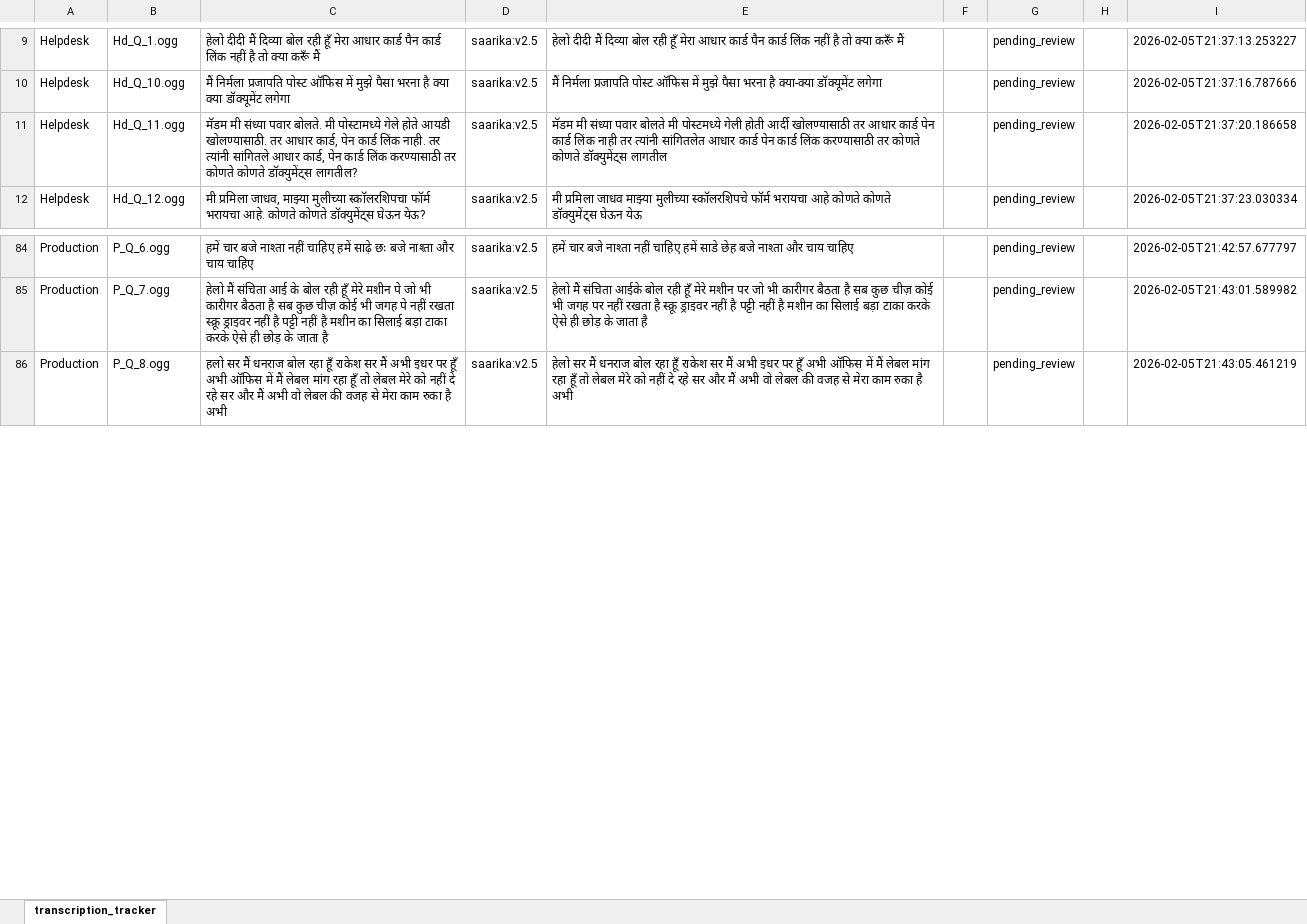
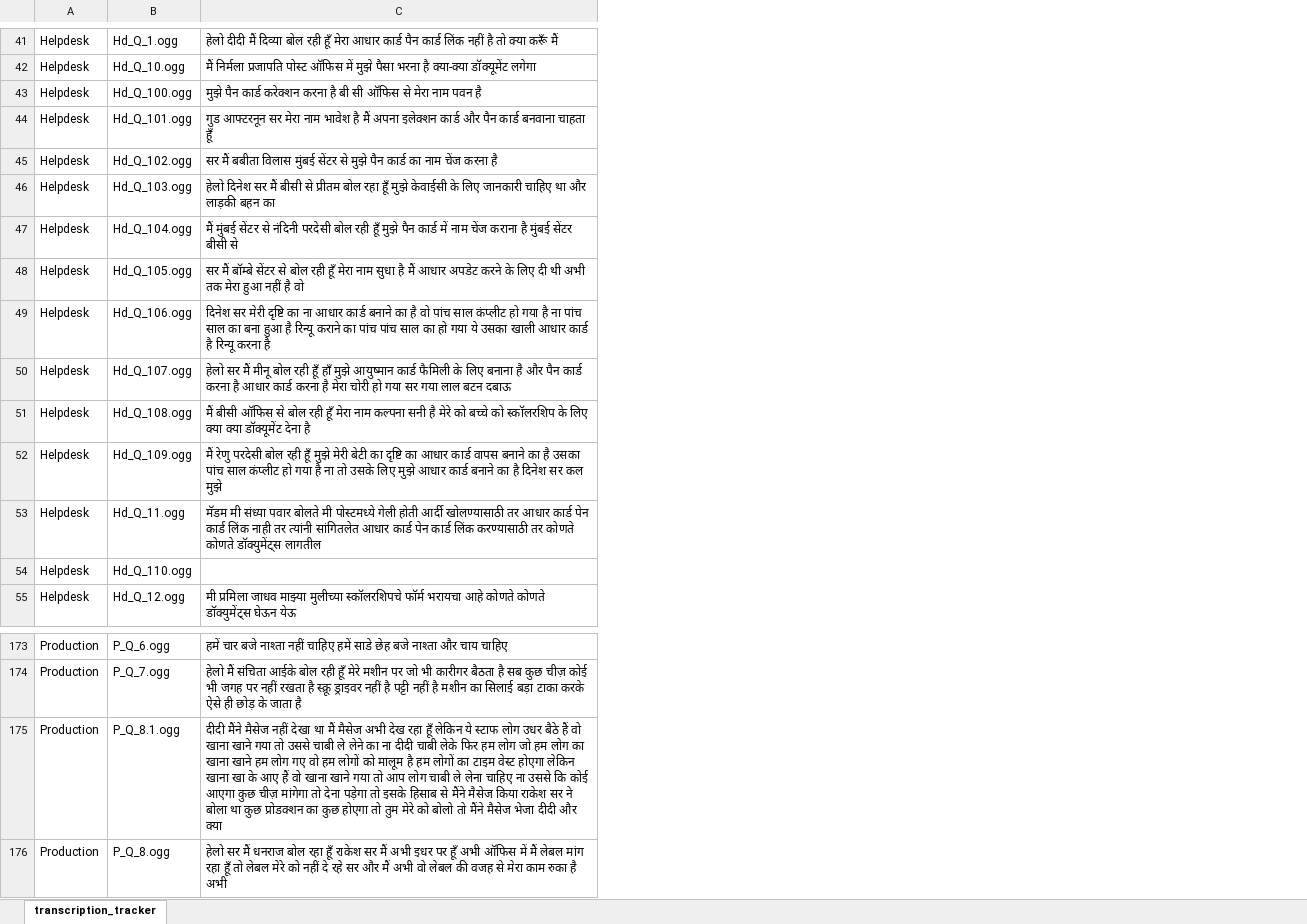
Before and after one commit to sundar911/bhAI_voicebot, an Excel workbook: source_of_truth_transcriptions.xlsx, sheet transcription_tracker, drawn as a sheet; only a part is shown, gaps mark what is left out; values as stored, in another font and other column widths than the file's, no borders; removed rows and columns are numbered as before the commit, all else as after; the diff covers the shown part only; the diff names each change by its address in the sheet, - before the commit and + after, or states it on an @@ line.

Commit message:
added claude commands and updated source of truth transcriptions

```diff
--- a/source_of_truth_transcriptions.xlsx (sheet transcription_tracker)
+++ b/source_of_truth_transcriptions.xlsx (sheet transcription_tracker)
-column C, rows 9-12: हेलो दीदी मैं दिव्या बोल रही हूँ मेरा आधार कार्ड पैन कार्ड लिंक नहीं है तो क्या करूँ मैं | मैं निर्मला प्रजापति पोस्ट ऑफिस में मुझे पैसा भरना है क्या क्या डॉक्यूमेंट लगेगा | मॅडम मी संध्या पवार बोलते. मी पोस्टामध्ये गेले होते आयडी खोलण्यासाठी. तर आधार कार्ड, पेन कार्ड लिंक नाही. तर त्यांनी सांगितले आधार कार्ड, पेन कार्ड लिंक करण्यासाठी तर कोणते कोणते डॉक्युमेंट्स लागतील? | मी प्रमिला जाधव, माझ्या मुलीच्या स्कॉलरशिपचा फॉर्म भरायचा आहे. कोणते कोणते डॉक्युमेंट्स घेऊन येऊ?; rows 84-86: हमें चार बजे नाश्ता नहीं चाहिए हमें साढ़े छः बजे नाश्ता और चाय चाहिए | हेलो मैं संचिता आई के बोल रही हूँ मेरे मशीन पे जो भी कारीगर बैठता है सब कुछ चीज़ कोई भी जगह पे नहीं रखता स्क्रू ड्राइवर नहीं है पट्टी नहीं है मशीन का सिलाई बड़ा टाका करके ऐसे ही छोड़ के जाता है | हलो सर मैं धनराज बोल रहा हूँ राकेश सर मैं अभी इधर पर हूँ अभी ऑफिस में मैं लेबल मांग रहा हूँ तो लेबल मेरे को नहीं दे रहे सर और मैं अभी वो लेबल की वजह से मेरा काम रुका है अभी
-column D, rows 9-12: all saarika:v2.5; rows 84-86: all saarika:v2.5
-column F, empty
-column G, rows 9-12: all pending_review; rows 84-86: all pending_review
-column H, empty
-column I, rows 9-12: 2026-02-05T21:37:13.253227 | 2026-02-05T21:37:16.787666 | 2026-02-05T21:37:20.186658 | 2026-02-05T21:37:23.030334; rows 84-86: 2026-02-05T21:42:57.677797 | 2026-02-05T21:43:01.589982 | 2026-02-05T21:43:05.461219
+row 43: Helpdesk | Hd_Q_100.ogg | मुझे पैन कार्ड करेक्शन करना है बी सी ऑफिस से मेरा नाम पवन है
+row 44: Helpdesk | Hd_Q_101.ogg | गुड आफ्टरनून सर मेरा नाम भावेश है मैं अपना इलेक्शन कार्ड और पैन कार्ड बनवाना चाहता हूँ
+row 45: Helpdesk | Hd_Q_102.ogg | सर मैं बबीता विलास मुंबई सेंटर से मुझे पैन कार्ड का नाम चेंज करना है
+row 46: Helpdesk | Hd_Q_103.ogg | हेलो दिनेश सर मैं बीसी से प्रीतम बोल रहा हूँ मुझे केवाईसी के लिए जानकारी चाहिए था और लाड़की बहन का
+row 47: Helpdesk | Hd_Q_104.ogg | मैं मुंबई सेंटर से नंदिनी परदेसी बोल रही हूँ मुझे पैन कार्ड में नाम चेंज कराना है मुंबई सेंटर बीसी से
+row 48: Helpdesk | Hd_Q_105.ogg | सर मैं बॉम्बे सेंटर से बोल रही हूँ मेरा नाम सुधा है मैं आधार अपडेट करने के लिए दी थी अभी तक मेरा हुआ नहीं है वो
+row 49: Helpdesk | Hd_Q_106.ogg | दिनेश सर मेरी दृष्टि का ना आधार कार्ड बनाने का है वो पांच साल कंप्लीट हो गया है ना पांच साल का बना हुआ है रिन्यू कराने का पांच पांच साल का हो गया ये उसका खाली आधार कार्ड है रिन्यू करना है
+row 50: Helpdesk | Hd_Q_107.ogg | हेलो सर मैं मीनू बोल रही हूँ हाँ मुझे आयुष्मान कार्ड फैमिली के लिए बनाना है और पैन कार्ड करना है आधार कार्ड करना है मेरा चोरी हो गया सर गया लाल बटन दबाऊ
+row 51: Helpdesk | Hd_Q_108.ogg | मैं बीसी ऑफिस से बोल रही हूँ मेरा नाम कल्पना सनी है मेरे को बच्चे को स्कॉलरशिप के लिए क्या क्या डॉक्यूमेंट देना है
+row 52: Helpdesk | Hd_Q_109.ogg | मैं रेणु परदेसी बोल रही हूँ मुझे मेरी बेटी का दृष्टि का आधार कार्ड वापस बनाने का है उसका पांच साल कंप्लीट हो गया है ना तो उसके लिए मुझे आधार कार्ड बनाने का है दिनेश सर कल मुझे
+row 54: Helpdesk | Hd_Q_110.ogg
+row 175: Production | P_Q_8.1.ogg | दीदी मैंने मैसेज नहीं देखा था मैं मैसेज अभी देख रहा हूँ लेकिन ये स्टाफ लोग उधर बैठे हैं वो खाना खाने गया तो उससे चाबी ले लेने का ना दीदी चाबी लेके फिर हम लोग जो हम लोग का खाना खाने हम लोग गए वो हम लोगों को मालूम है हम लोगों का टाइम वेस्ट होएगा लेकिन खाना खा के आए हैं वो खाना खाने गया तो आप लोग चाबी ले लेना चाहिए ना उससे कि कोई आएगा कुछ चीज़ मांगेगा तो देना पड़ेगा तो इसके हिसाब से मैंने मैसेज किया राकेश सर ने बोला था कुछ प्रोडक्शन का कुछ होएगा तो तुम मेरे को बोलो तो मैंने मैसेज भेजा दीदी और क्या
```
Also changed, not shown: 93 added rows, 15 removed rows and cell formats elsewhere in this sheet, 3 other files.
